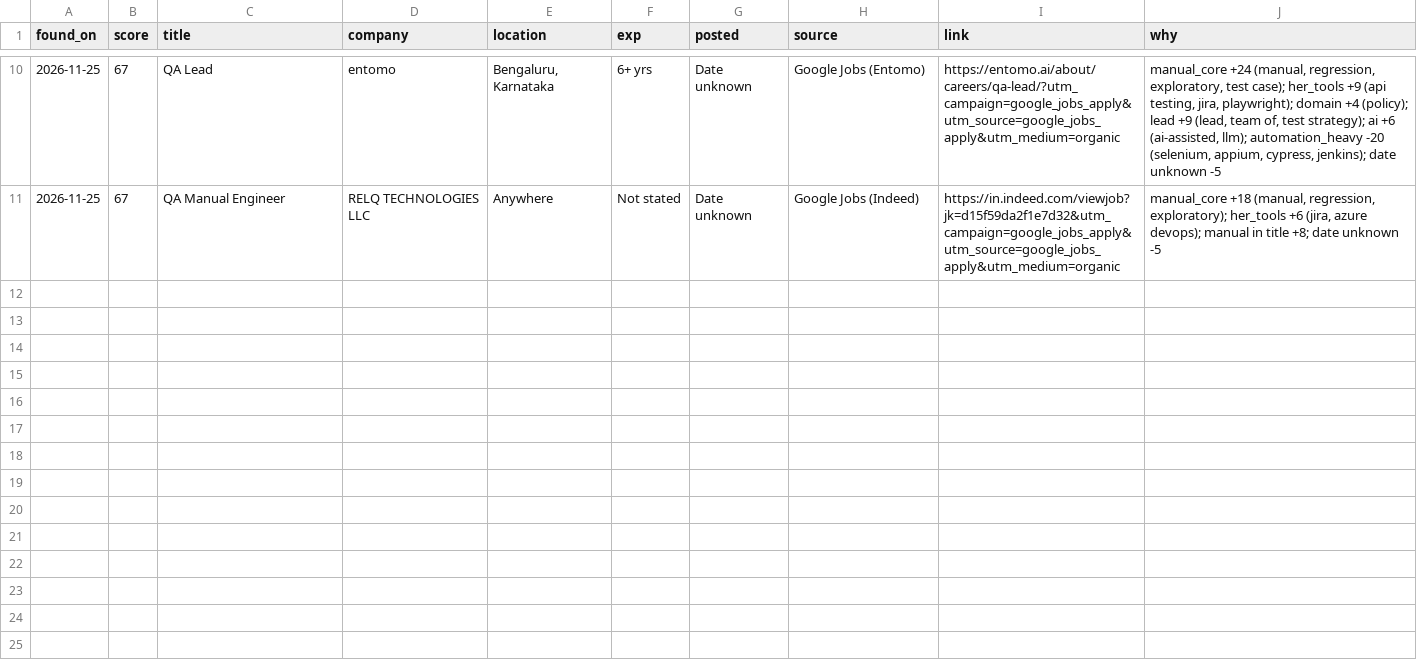
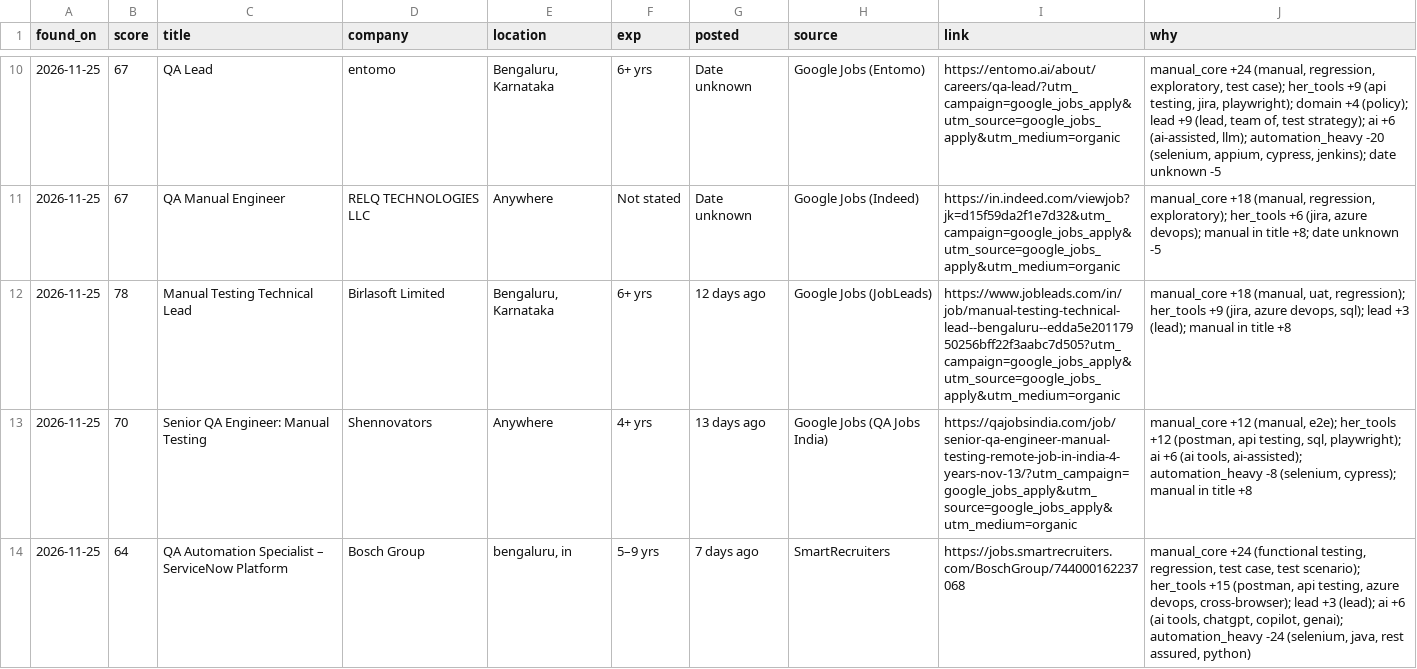
Before and after one commit to pro-softs/job-hunter, a CSV file: data/all_matches.csv, drawn as a sheet; only a part is shown, gaps mark what is left out; the diff names each change by its address in the sheet, - before the commit and + after, or states it on an @@ line.

Commit message:
Job matches 2026-11-25

```diff
--- a/data/all_matches.csv
+++ b/data/all_matches.csv
+row 12: 2026-11-25 | 78 | Manual Testing Technical Lead | Birlasoft Limited | Bengaluru, Karnataka | 6+ yrs | 12 days ago | Google Jobs (JobLeads) | https://www.jobleads.com/in/job/manual-testing-technical-lead--bengaluru--edda5e20117950256bff22f3aabc7d505?utm_campaign=google_jobs_apply&utm_source=google_jobs_apply&utm_medium=organic | manual_core +18 (manual, uat, regression); her_tools +9 (jira, azure devops, sql); lead +3 (lead); manual in title +8
+row 13: 2026-11-25 | 70 | Senior QA Engineer: Manual Testing | Shennovators | Anywhere | 4+ yrs | 13 days ago | Google Jobs (QA Jobs India) | https://qajobsindia.com/job/senior-qa-engineer-manual-testing-remote-job-in-india-4-years-nov-13/?utm_campaign=google_jobs_apply&utm_source=google_jobs_apply&utm_medium=organic | manual_core +12 (manual, e2e); her_tools +12 (postman, api testing, sql, playwright); ai +6 (ai tools, ai-assisted); automation_heavy -8 (selenium, cypress); manual in title +8
+row 14: 2026-11-25 | 64 | QA Automation Specialist – ServiceNow Platform | Bosch Group | bengaluru, in | 5–9 yrs | 7 days ago | SmartRecruiters | https://jobs.smartrecruiters.com/BoschGroup/744000162237068 | manual_core +24 (functional testing, regression, test case, test scenario); her_tools +15 (postman, api testing, azure devops, cross-browser); lead +3 (lead); ai +6 (ai tools, chatgpt, copilot, genai); automation_heavy -24 (selenium, java, rest assured, python)
```
Also changed, not shown: 4 other files.
